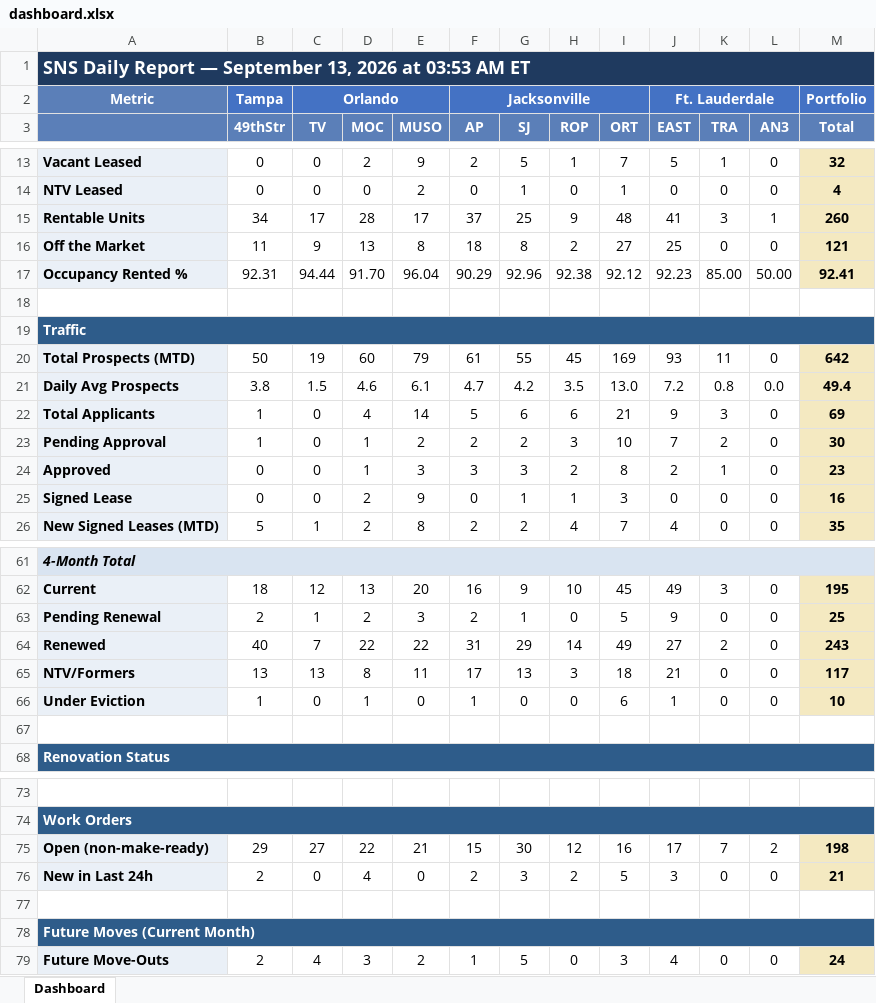
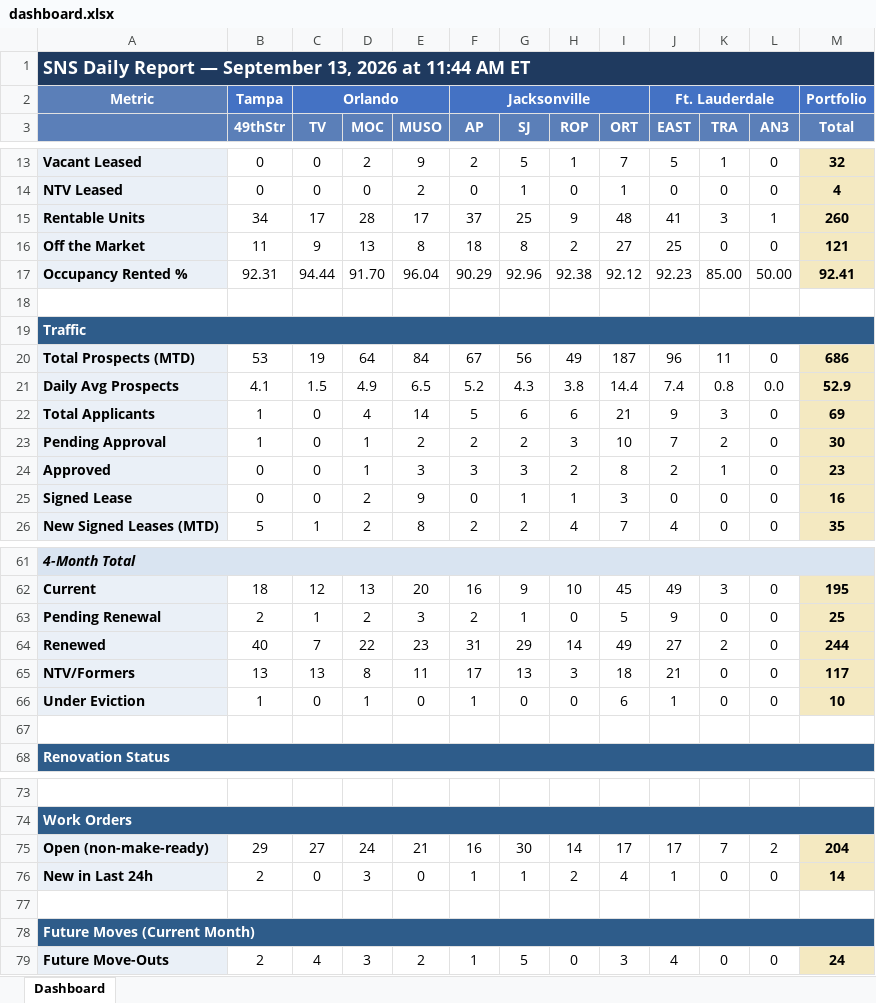
Before and after one commit to ymi-flowing/sns-daily-report, an Excel workbook: dashboard.xlsx, sheet Dashboard, drawn as a sheet; only a part is shown, gaps mark what is left out; values as stored, in another font and other column widths than the file's, no borders; the diff covers the shown part only; the diff names each change by its address in the sheet, - before the commit and + after, or states it on an @@ line.

```diff
--- a/dashboard.xlsx (sheet Dashboard)
+++ b/dashboard.xlsx (sheet Dashboard)
-A1: …2026 at 03:53 AM ET
+A1: …2026 at 11:44 AM ET
-B20 (49thStr): 50
+B20 (49thStr): 53
-D20 (MOC): 60
+D20 (MOC): 64
-E20 (MUSO): 79
+E20 (MUSO): 84
-F20 (AP): 61
+F20 (AP): 67
-G20 (SJ): 55
+G20 (SJ): 56
-H20 (ROP): 45
+H20 (ROP): 49
-I20 (ORT): 169
+I20 (ORT): 187
-J20 (EAST): 93
+J20 (EAST): 96
-M20 (Total): 642
+M20 (Total): 686
-B21 (49thStr): 3.8
+B21 (49thStr): 4.1
-D21 (MOC): 4.6
+D21 (MOC): 4.9
-E21 (MUSO): 6.1
+E21 (MUSO): 6.5
-F21 (AP): 4.7
+F21 (AP): 5.2
-G21 (SJ): 4.2
+G21 (SJ): 4.3
-H21 (ROP): 3.5
+H21 (ROP): 3.8
-I21 (ORT): 13.0
+I21 (ORT): 14.4
-J21 (EAST): 7.2
+J21 (EAST): 7.4
-M21 (Total): 49.4
+M21 (Total): 52.9
-E64 (MUSO): 22
+E64 (MUSO): 23
-M64 (Total): 243
+M64 (Total): 244
-D75 (MOC): 22
+D75 (MOC): 24
-F75 (AP): 15
+F75 (AP): 16
-H75 (ROP): 12
+H75 (ROP): 14
-I75 (ORT): 16
+I75 (ORT): 17
-M75 (Total): 198
+M75 (Total): 204
-D76 (MOC): 4
+D76 (MOC): 3
-F76 (AP): 2
+F76 (AP): 1
-G76 (SJ): 3
+G76 (SJ): 1
-I76 (ORT): 5
+I76 (ORT): 4
-J76 (EAST): 3
+J76 (EAST): 1
-M76 (Total): 21
+M76 (Total): 14
```
Also changed, not shown: 10 edited cells elsewhere in this sheet, 1 other file.
